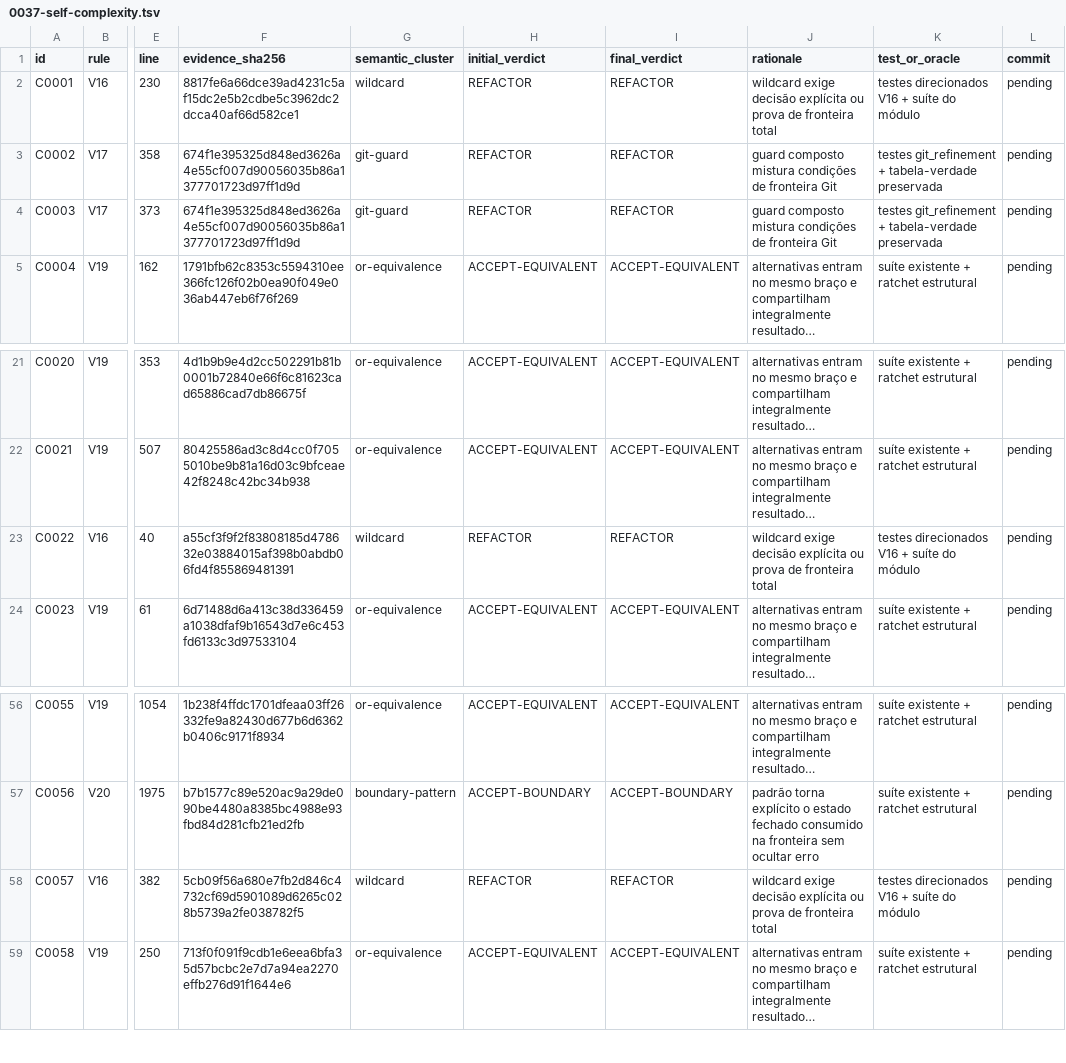
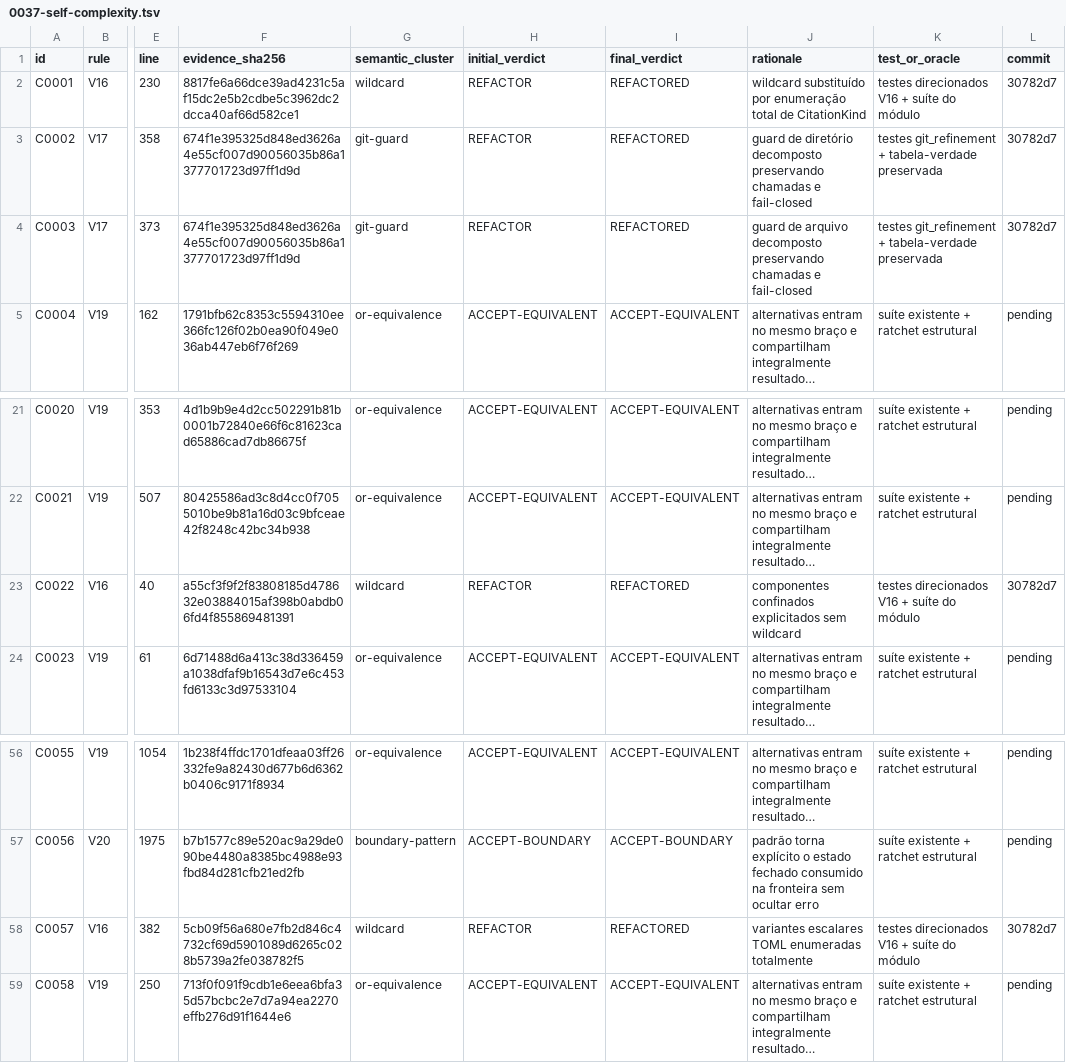
Before and after one commit to Dikluwe/tekt-linter, a TSV file: 00_nucleo/assessments/0037-self-complexity.tsv, drawn as a sheet; only a part is shown, gaps mark what is left out; long unchanged cells end in …; the diff names each change by its address in the sheet, - before the commit and + after, or states it on an @@ line.

Commit message:
test(p0109): ratchet accepted complexity baseline

```diff
--- a/00_nucleo/assessments/0037-self-complexity.tsv
+++ b/00_nucleo/assessments/0037-self-complexity.tsv
-I2:I4 (final_verdict): REFACTOR
+I2:I4 (final_verdict): REFACTORED
-J2 (rationale): wildcard exige decisão explícita ou prova de fronteira total
+J2 (rationale): wildcard substituído por enumeração total de CitationKind
-L2:L4 (commit): pending
+L2:L4 (commit): 30782d7
-J3 (rationale): guard composto mistura condições de fronteira Git
+J3 (rationale): guard de diretório decomposto preservando chamadas e fail-closed
-J4 (rationale): guard composto mistura condições de fronteira Git
+J4 (rationale): guard de arquivo decomposto preservando chamadas e fail-closed
-I23 (final_verdict): REFACTOR
+I23 (final_verdict): REFACTORED
-J23 (rationale): wildcard exige decisão explícita ou prova de fronteira total
+J23 (rationale): componentes confinados explicitados sem wildcard
-L23 (commit): pending
+L23 (commit): 30782d7
-I58 (final_verdict): REFACTOR
+I58 (final_verdict): REFACTORED
-J58 (rationale): wildcard exige decisão explícita ou prova de fronteira total
+J58 (rationale): variantes escalares TOML enumeradas totalmente
-L58 (commit): pending
+L58 (commit): 30782d7
```
Also changed, not shown: 1 other file.
